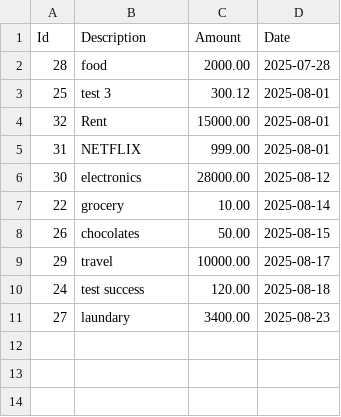
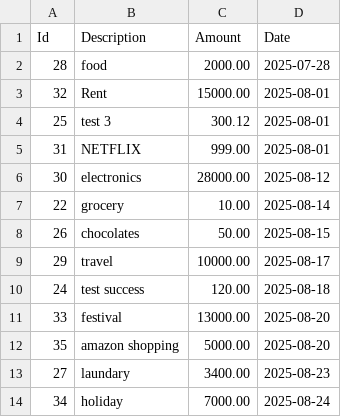
Before and after one commit to hitesh-bhatnagar/Expense-Tracker_App_with_ML, a CSV file: ExpenseTracker/ML/expenses.csv, drawn as a sheet.

```diff
--- a/ExpenseTracker/ML/expenses.csv
+++ b/ExpenseTracker/ML/expenses.csv
@@ -2,4 +2,4 @@ Id,Description,Amount,Date
 28,"food",2000.00,2025-07-28
+32,"Rent",15000.00,2025-08-01
 25,"test 3",300.12,2025-08-01
-32,"Rent",15000.00,2025-08-01
 31,"NETFLIX",999.00,2025-08-01
@@ -10,2 +10,5 @@ Id,Description,Amount,Date
 24,"test success",120.00,2025-08-18
+33,"festival",13000.00,2025-08-20
+35,"amazon shopping",5000.00,2025-08-20
 27,"laundary",3400.00,2025-08-23
+34,"holiday",7000.00,2025-08-24
```
Also changed, not shown: 3 other files.
